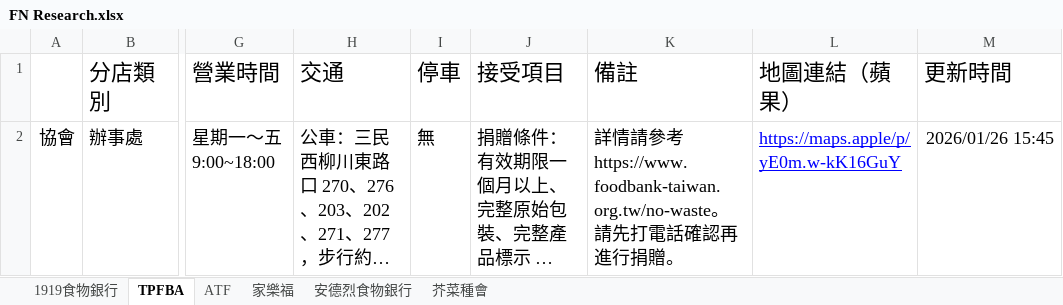
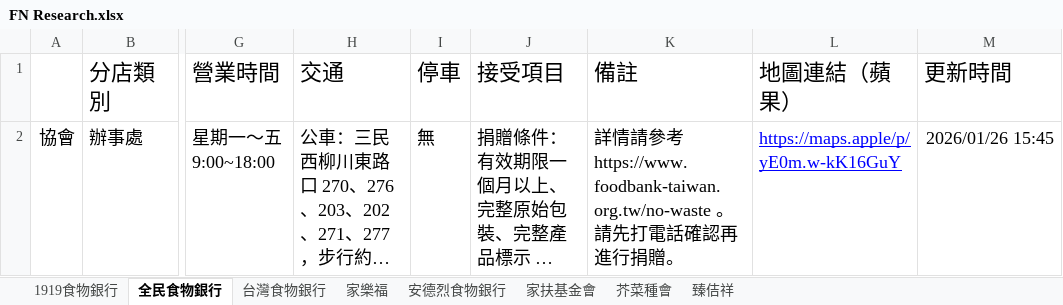
Before and after one commit to Albair581/FNHost, an Excel workbook: FN Research.xlsx, sheet 全民食物銀行, drawn as a sheet; only a part is shown, gaps mark what is left out; long unchanged cells end in …; values as stored, in another font and other column widths than the file's, no borders; charts and pictures not drawn; the diff names each change by its address in the sheet, - before the commit and + after, or states it on an @@ line.

```diff
--- a/FN Research.xlsx (sheet 全民食物銀行)
+++ b/FN Research.xlsx (sheet 全民食物銀行)
-sheet tab: TPFBA
+sheet tab: 全民食物銀行
-sheet tab: ATF
+sheet tab: 台灣食物銀行
+sheet tab: 家扶基金會
+sheet tab: 臻佶祥
-K2 (備註): …參考https://www.foodbank-taiwan.org.tw/no-waste。…
+K2 (備註): …參考 https://www.foodbank-taiwan.org.tw/no-waste 。…
```
Also changed, not shown: sheet 芥菜種會, sheet 安德烈食物銀行, sheet 台灣食物銀行, sheet 1919食物銀行, charts or pictures, 2 other files.
